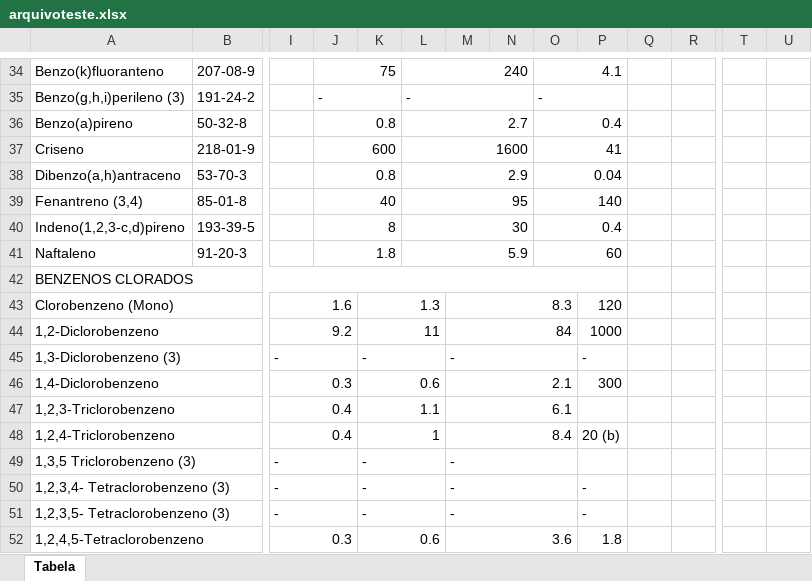
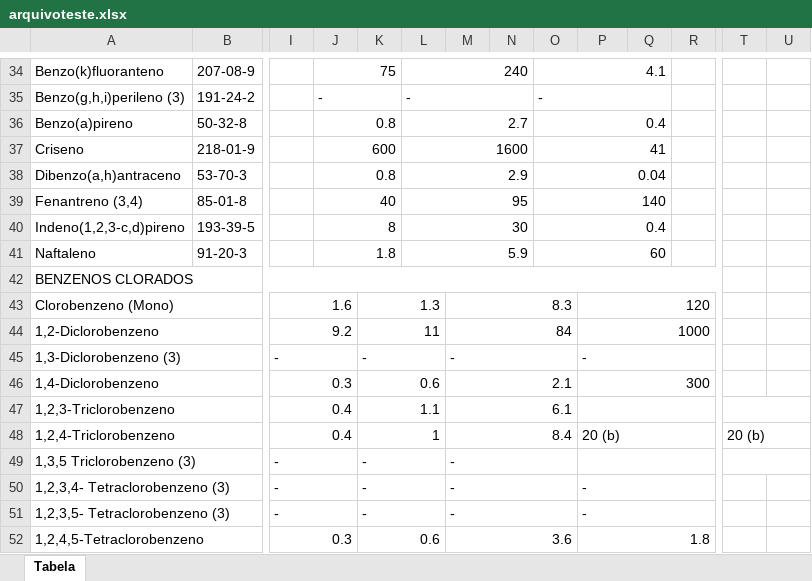
Before and after one commit to HenriqueCanhadas/Python, an Excel workbook: Tabela Cetesb/arquivoteste.xlsx, sheet Tabela, drawn as a sheet; only a part is shown, gaps mark what is left out; values as stored, in another font and other column widths than the file's, no cell formats; the diff covers the shown part only; the diff names each change by its address in the sheet, - before the commit and + after, or states it on an @@ line.

```diff
--- a/Tabela Cetesb/arquivoteste.xlsx (sheet Tabela)
+++ b/Tabela Cetesb/arquivoteste.xlsx (sheet Tabela)
-O34:P34 merged
+O34:Q34 merged
-O35:P35 merged
+O35:Q35 merged
-O36:P36 merged
+O36:Q36 merged
-O37:P37 merged
+O37:Q37 merged
-O38:P38 merged
+O38:Q38 merged
-O39:P39 merged
+O39:Q39 merged
-O40:P40 merged
+O40:Q40 merged
-O41:P41 merged
+O41:Q41 merged
-A42:P42 merged
+A42:R42 merged
+P43:R43 merged
+P44:R44 merged
+P45:R45 merged
+P46:R46 merged
+P47:R47 merged
+T47:U47 merged
+P48:R48 merged
-T48: (empty)
+T48: 20 (b)
+T48:U48 merged
+P49:R49 merged
+T49:U49 merged
+P50:R50 merged
+P51:R51 merged
+P52:R52 merged
```
Also changed, not shown: 4 edited cells and merged cells elsewhere in this sheet, cell formats, 2 other files.
